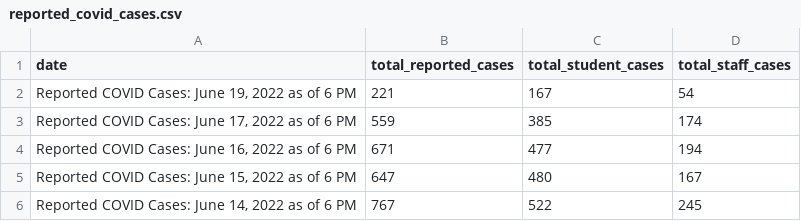
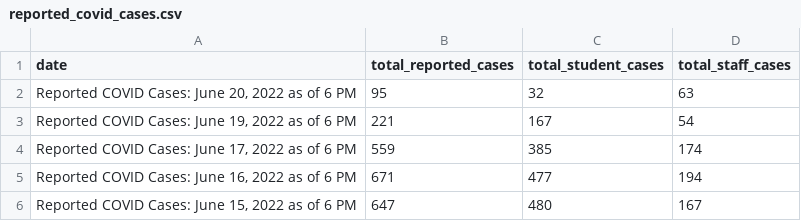
Before and after one commit to thecityny/doe-covid-stats-scraper, a CSV file: data/reported_covid_cases.csv, drawn as a sheet; only a part is shown; the shorter side is filled out with more unchanged rows.

```diff
--- a/data/reported_covid_cases.csv
+++ b/data/reported_covid_cases.csv
@@ -1,2 +1,3 @@
 date,total_reported_cases,total_student_cases,total_staff_cases
+"Reported COVID Cases: June 20, 2022 as of 6 PM",95,32,63
 "Reported COVID Cases: June 19, 2022 as of 6 PM",221,167,54
```
Also changed, not shown: data/charter_actions.csv, data/cum_covid_cases.csv, 1 other file.
